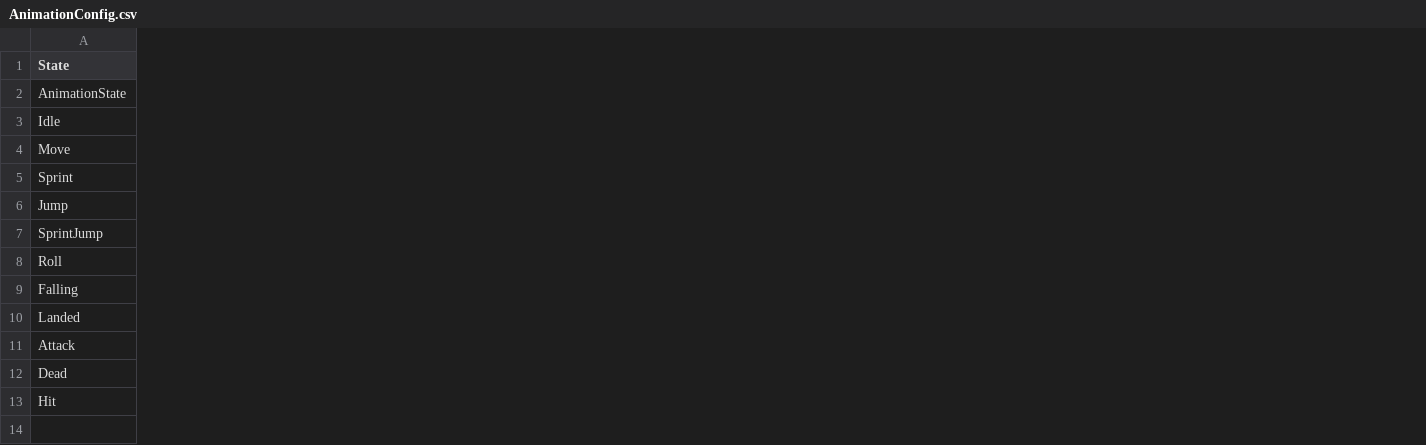
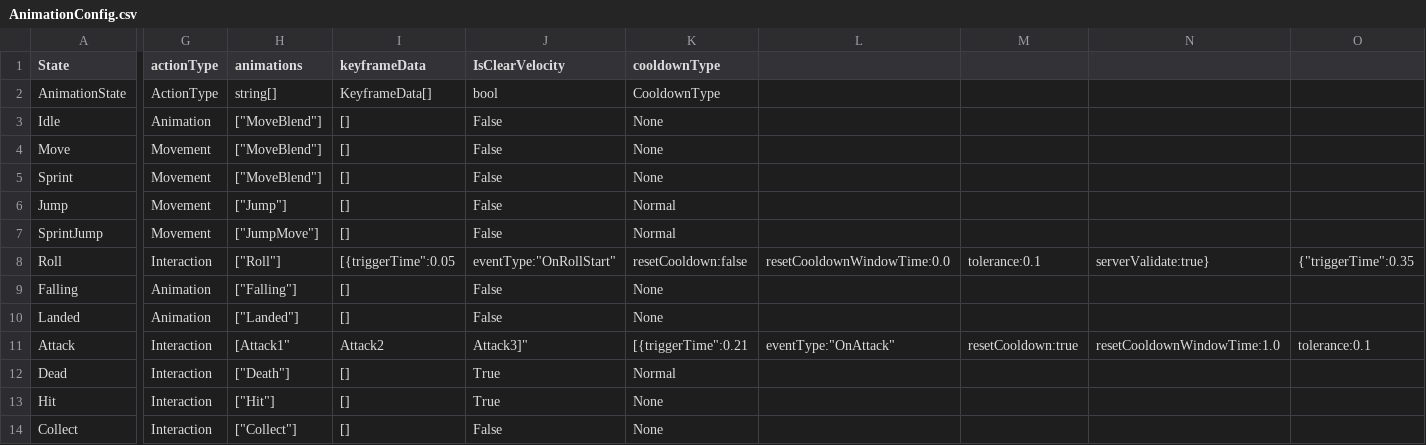
Before and after one commit to ljshhhxqx/liujunsongworkspace, a CSV file: Res/Preload/ConfigAsset/Csv/AnimationConfig.csv, drawn as a sheet; only a part is shown, gaps mark what is left out; rows hold the shown columns only; the diff covers the shown part only; the diff names each change by its address in the sheet, - before the commit and + after, or states it on an @@ line.

```diff
--- a/Res/Preload/ConfigAsset/Csv/AnimationConfig.csv
+++ b/Res/Preload/ConfigAsset/Csv/AnimationConfig.csv
+column G (actionType), rows 2-13: ActionType | Animation | Movement | Movement | Movement | Movement | Interaction | Animation | Animation | Interaction | Interaction | Interaction
+column H (animations), rows 2-13: string[] | ["MoveBlend"] | ["MoveBlend"] | ["MoveBlend"] | ["Jump"] | ["JumpMove"] | ["Roll"] | ["Falling"] | ["Landed"] | [Attack1" | ["Death"] | ["Hit"]
+column I (keyframeData), rows 2-13: KeyframeData[] | [] | [] | [] | [] | [] | [{triggerTime":0.05 | [] | [] | Attack2 | [] | []
+column J (IsClearVelocity), rows 2-13: bool | False | False | False | False | False | eventType:"OnRollStart" | False | False | Attack3]" | True | True
+column K (cooldownType), rows 2-13: CooldownType | None | None | None | Normal | Normal | resetCooldown:false | None | None | [{triggerTime":0.21 | Normal | None
+column L, rows 8-11: resetCooldownWindowTime:0.0 |  |  | eventType:"OnAttack"
+column M, rows 8-11: tolerance:0.1 |  |  | resetCooldown:true
+column N, rows 8-11: serverValidate:true} |  |  | resetCooldownWindowTime:1.0
+column O, rows 8-11: {"triggerTime":0.35 |  |  | tolerance:0.1
+row 14: Collect | Interaction | ["Collect"] | [] | False | None
```
Also changed, not shown: 15 added columns and 1 edited cell elsewhere in this file, 22 other files.
